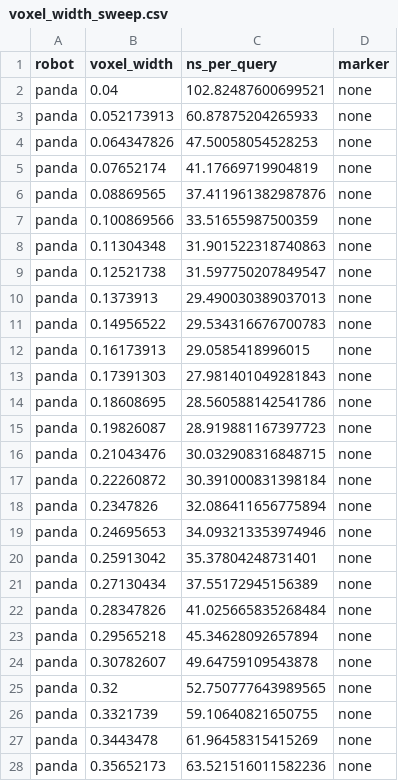
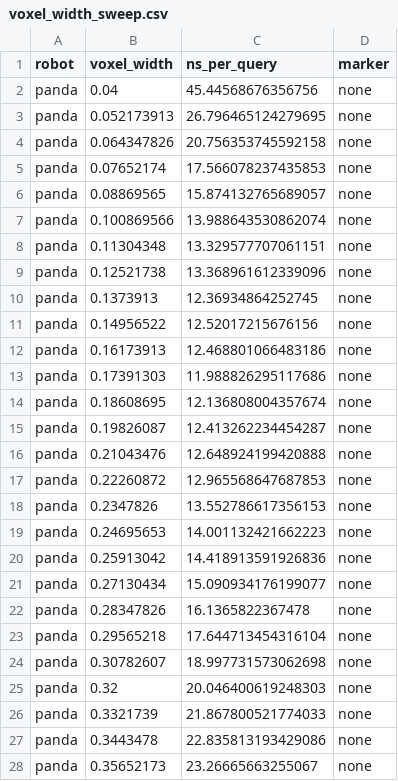
Before and after one commit to claytonwramsey/mvtable, a CSV file: data/voxel_width_sweep.csv, drawn as a sheet; only a part is shown; the diff covers the shown part only.

```diff
--- a/data/voxel_width_sweep.csv
+++ b/data/voxel_width_sweep.csv
@@ -1,28 +1,28 @@
 robot,voxel_width,ns_per_query,marker
-panda,0.04,102.82487600699521,none
-panda,0.052173913,60.87875204265933,none
-panda,0.064347826,47.50058054528253,none
-panda,0.07652174,41.17669719904819,none
-panda,0.08869565,37.411961382987876,none
-panda,0.100869566,33.51655987500359,none
-panda,0.11304348,31.901522318740863,none
-panda,0.12521738,31.597750207849547,none
-panda,0.1373913,29.490030389037013,none
-panda,0.14956522,29.534316676700783,none
-panda,0.16173913,29.0585418996015,none
-panda,0.17391303,27.981401049281843,none
-panda,0.18608695,28.560588142541786,none
-panda,0.19826087,28.919881167397723,none
-panda,0.21043476,30.032908316848715,none
-panda,0.22260872,30.391000831398184,none
-panda,0.2347826,32.086411656775894,none
-panda,0.24695653,34.093213353974946,none
-panda,0.25913042,35.37804248731401,none
-panda,0.27130434,37.55172945156389,none
-panda,0.28347826,41.025665835268484,none
-panda,0.29565218,45.34628092657894,none
-panda,0.30782607,49.64759109543878,none
-panda,0.32,52.750777643989565,none
-panda,0.3321739,59.10640821650755,none
-panda,0.3443478,61.96458315415269,none
-panda,0.35652173,63.521516011582236,none
+panda,0.04,45.44568676356756,none
+panda,0.052173913,26.796465124279695,none
+panda,0.064347826,20.756353745592158,none
+panda,0.07652174,17.566078237435853,none
+panda,0.08869565,15.874132765689057,none
+panda,0.100869566,13.988643530862074,none
+panda,0.11304348,13.329577707061151,none
+panda,0.12521738,13.368961612339096,none
+panda,0.1373913,12.36934864252745,none
+panda,0.14956522,12.52017215676156,none
+panda,0.16173913,12.468801066483186,none
+panda,0.17391303,11.988826295117686,none
+panda,0.18608695,12.136808004357674,none
+panda,0.19826087,12.413262234454287,none
+panda,0.21043476,12.648924199420888,none
+panda,0.22260872,12.965568647687853,none
+panda,0.2347826,13.552786617356153,none
+panda,0.24695653,14.001132421662223,none
+panda,0.25913042,14.418913591926836,none
+panda,0.27130434,15.090934176199077,none
+panda,0.28347826,16.1365822367478,none
+panda,0.29565218,17.644713454316104,none
+panda,0.30782607,18.997731573062698,none
+panda,0.32,20.046400619248303,none
+panda,0.3321739,21.867800521774033,none
+panda,0.3443478,22.835813193429086,none
+panda,0.35652173,23.26665663255067,none
```
Also changed, not shown: 173 edited cells elsewhere in this file, 3 other files.
